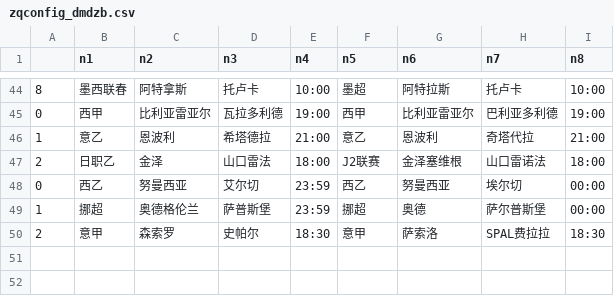
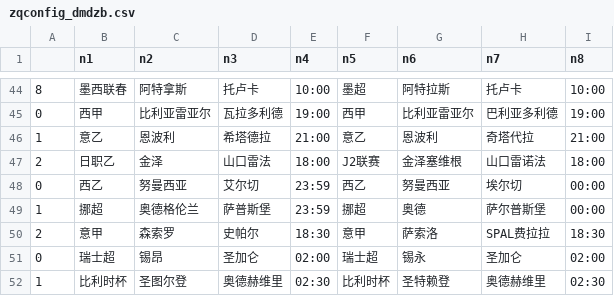
Before and after one commit to Jack1shao/wbw, a CSV file: zqconfig_dmdzb.csv, drawn as a sheet; only a part is shown, gaps mark what is left out.

```diff
--- a/zqconfig_dmdzb.csv
+++ b/zqconfig_dmdzb.csv
@@ -50 +50,3 @@
 2,意甲,森索罗,史帕尔,18:30,意甲,萨索洛,SPAL费拉拉,18:30
+0,瑞士超,锡昂,圣加仑,02:00,瑞士超,锡永,圣加仑,02:00
+1,比利时杯,圣图尔登,奥德赫维里,02:30,比利时杯,圣特赖登,奥德赫维里,02:30
```
Also changed, not shown: bifa.csv, zqconfig_bslb.csv, 2 other files.
